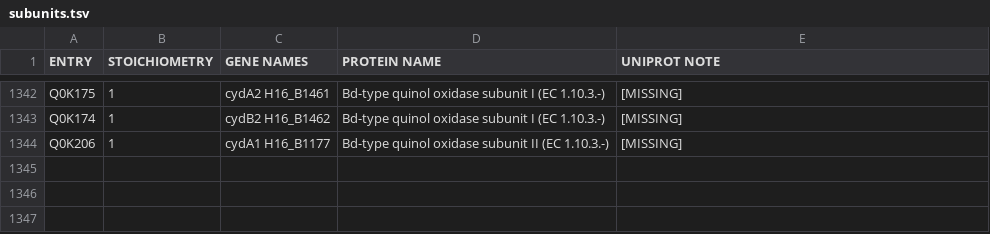
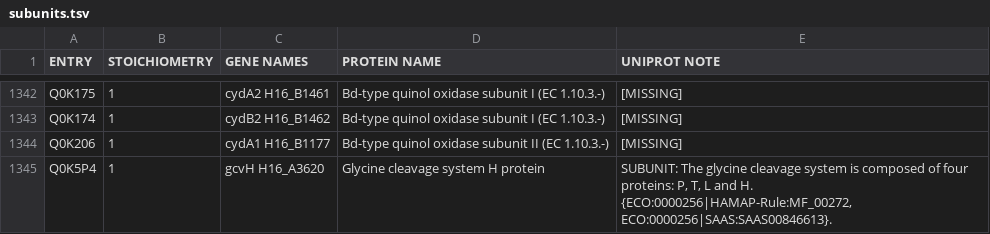
Before and after one commit to SysBioInra/Bacterial-RBA-models, a TSV file: Ralstonia-eutropha-H16/data/subunits.tsv, drawn as a sheet; only a part is shown, gaps mark what is left out; the diff names each change by its address in the sheet, - before the commit and + after, or states it on an @@ line.

```diff
--- a/Ralstonia-eutropha-H16/data/subunits.tsv
+++ b/Ralstonia-eutropha-H16/data/subunits.tsv
+row 1345: Q0K5P4 | 1 | gcvH H16_A3620 | Glycine cleavage system H protein | SUBUNIT: The glycine cleavage system is composed of four proteins: P, T, L and H. {ECO:0000256|HAMAP-Rule:MF_00272, ECO:0000256|SAAS:SAAS00846613}.
```
Also changed, not shown: Ralstonia-eutropha-H16/data/locations.tsv, Ralstonia-eutropha-H16/data/protein_summary.tsv, 11 other files.
